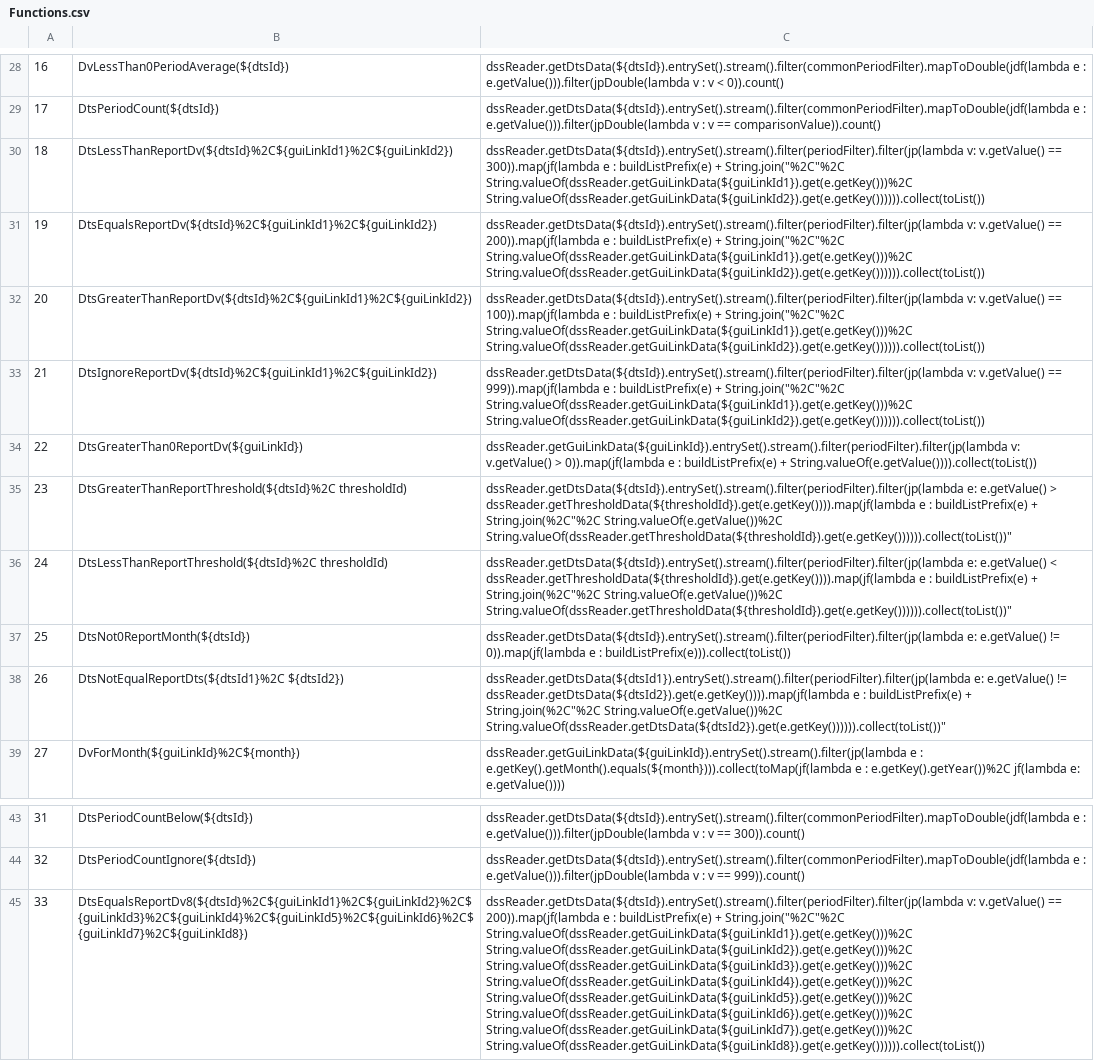
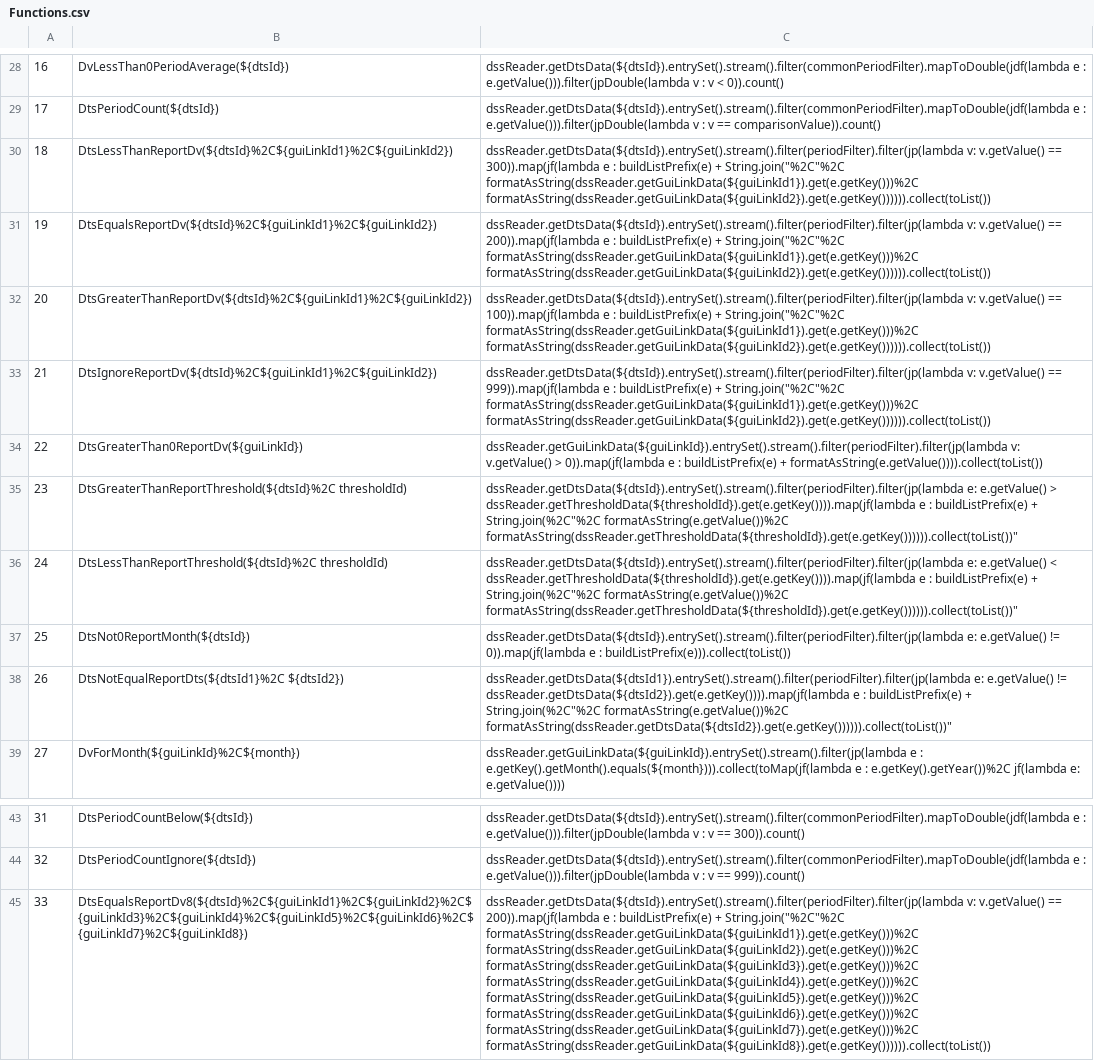
Before and after one commit to CentralValleyModeling/DWR-Enhanced-Post-Processing-Tool, a CSV file: eppt-nbui/src/main/config/qaqc/Functions.csv, drawn as a sheet; only a part is shown, gaps mark what is left out; the diff names each change by its address in the sheet, - before the commit and + after, or states it on an @@ line.

```diff
--- a/eppt-nbui/src/main/config/qaqc/Functions.csv
+++ b/eppt-nbui/src/main/config/qaqc/Functions.csv
-C30: …+ String.join("%2C"%2C String.valueOf(dssReader.getGuiLinkData(${guiLinkId1}).get(e.getKey()))%2C String.valueOf(dssReader.getGuiLinkData(${guiLinkId2}).get(e.getKey()))))).collect(toList())
+C30: …+ String.join("%2C"%2C formatAsString(dssReader.getGuiLinkData(${guiLinkId1}).get(e.getKey()))%2C formatAsString(dssReader.getGuiLinkData(${guiLinkId2}).get(e.getKey()))))).collect(toList())
-C31: …+ String.join("%2C"%2C String.valueOf(dssReader.getGuiLinkData(${guiLinkId1}).get(e.getKey()))%2C String.valueOf(dssReader.getGuiLinkData(${guiLinkId2}).get(e.getKey()))))).collect(toList())
+C31: …+ String.join("%2C"%2C formatAsString(dssReader.getGuiLinkData(${guiLinkId1}).get(e.getKey()))%2C formatAsString(dssReader.getGuiLinkData(${guiLinkId2}).get(e.getKey()))))).collect(toList())
-C32: …+ String.join("%2C"%2C String.valueOf(dssReader.getGuiLinkData(${guiLinkId1}).get(e.getKey()))%2C String.valueOf(dssReader.getGuiLinkData(${guiLinkId2}).get(e.getKey()))))).collect(toList())
+C32: …+ String.join("%2C"%2C formatAsString(dssReader.getGuiLinkData(${guiLinkId1}).get(e.getKey()))%2C formatAsString(dssReader.getGuiLinkData(${guiLinkId2}).get(e.getKey()))))).collect(toList())
-C33: …+ String.join("%2C"%2C String.valueOf(dssReader.getGuiLinkData(${guiLinkId1}).get(e.getKey()))%2C String.valueOf(dssReader.getGuiLinkData(${guiLinkId2}).get(e.getKey()))))).collect(toList())
+C33: …+ String.join("%2C"%2C formatAsString(dssReader.getGuiLinkData(${guiLinkId1}).get(e.getKey()))%2C formatAsString(dssReader.getGuiLinkData(${guiLinkId2}).get(e.getKey()))))).collect(toList())
-C34: …buildListPrefix(e) + String.valueOf(e.getValue()))).collect(toList())
+C34: …buildListPrefix(e) + formatAsString(e.getValue()))).collect(toList())
-C35: …+ String.join(%2C"%2C String.valueOf(e.getValue())%2C String.valueOf(dssReader.getThresholdData(${thresholdId}).get(e.getKey()))))).collect(toList())"
+C35: …+ String.join(%2C"%2C formatAsString(e.getValue())%2C formatAsString(dssReader.getThresholdData(${thresholdId}).get(e.getKey()))))).collect(toList())"
-C36: …+ String.join(%2C"%2C String.valueOf(e.getValue())%2C String.valueOf(dssReader.getThresholdData(${thresholdId}).get(e.getKey()))))).collect(toList())"
+C36: …+ String.join(%2C"%2C formatAsString(e.getValue())%2C formatAsString(dssReader.getThresholdData(${thresholdId}).get(e.getKey()))))).collect(toList())"
-C38: …+ String.join(%2C"%2C String.valueOf(e.getValue())%2C String.valueOf(dssReader.getDtsData(${dtsId2}).get(e.getKey()))))).collect(toList())"
+C38: …+ String.join(%2C"%2C formatAsString(e.getValue())%2C formatAsString(dssReader.getDtsData(${dtsId2}).get(e.getKey()))))).collect(toList())"
-C45: …+ String.join("%2C"%2C String.valueOf(dssReader.getGuiLinkData(${guiLinkId1}).get(e.getKey()))%2C String.valueOf(dssReader.getGuiLinkData(${guiLinkId2}).get(e.getKey()))%2C String.valueOf(dssReader.getGuiLinkData(${guiLinkId3}).get(e.getKey()))%2C String.valueOf(dssReader.getGuiLinkData(${guiLinkId4}).get(e.getKey()))%2C String.valueOf(dssReader.getGuiLinkData(${guiLinkId5}).get(e.getKey()))%2C String.valueOf(dssReader.getGuiLinkData(${guiLinkId6}).get(e.getKey()))%2C String.valueOf(dssReader.getGuiLinkData(${guiLinkId7}).get(e.getKey()))%2C String.valueOf(dssReader.getGuiLinkData(${guiLinkId8}).get(e.getKey()))))).collect(toList())
+C45: …+ String.join("%2C"%2C formatAsString(dssReader.getGuiLinkData(${guiLinkId1}).get(e.getKey()))%2C formatAsString(dssReader.getGuiLinkData(${guiLinkId2}).get(e.getKey()))%2C formatAsString(dssReader.getGuiLinkData(${guiLinkId3}).get(e.getKey()))%2C formatAsString(dssReader.getGuiLinkData(${guiLinkId4}).get(e.getKey()))%2C formatAsString(dssReader.getGuiLinkData(${guiLinkId5}).get(e.getKey()))%2C formatAsString(dssReader.getGuiLinkData(${guiLinkId6}).get(e.getKey()))%2C formatAsString(dssReader.getGuiLinkData(${guiLinkId7}).get(e.getKey()))%2C formatAsString(dssReader.getGuiLinkData(${guiLinkId8}).get(e.getKey()))))).collect(toList())
```
Also changed, not shown: 5 other files.
